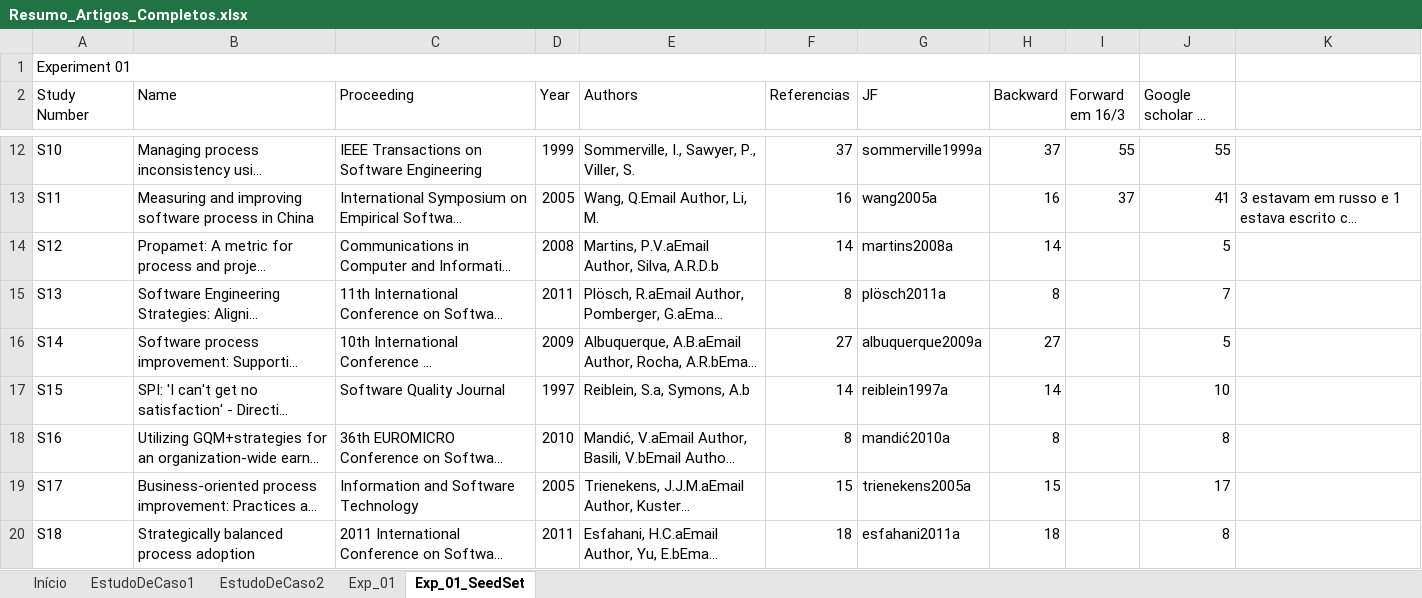
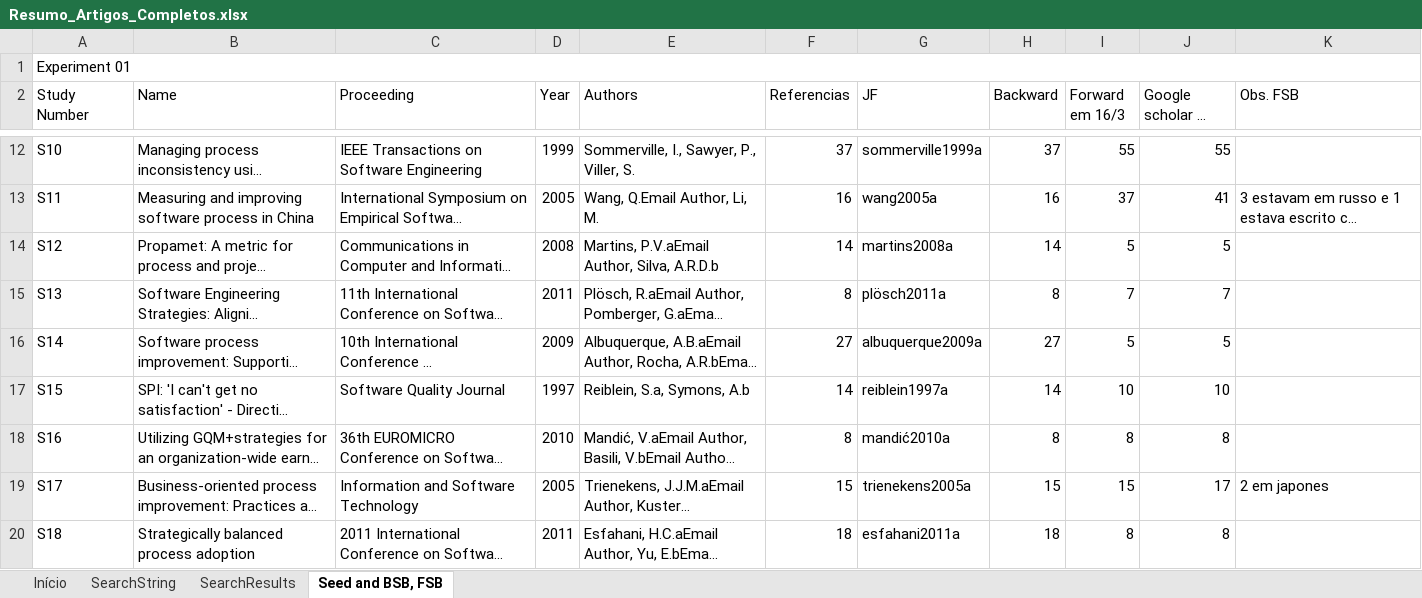
Before and after one commit to gems-uff/hybrid-strategies, an Excel workbook: Experiment01_Resumo/Resumo_Artigos_Completos.xlsx, sheet Seed and BSB, FSB, drawn as a sheet; only a part is shown, gaps mark what is left out; long unchanged cells end in …; values as stored, in another font and other column widths than the file's, no cell formats; the diff covers the shown part only; the diff names each change by its address in the sheet, - before the commit and + after, or states it on an @@ line.

```diff
--- a/Experiment01_Resumo/Resumo_Artigos_Completos.xlsx (sheet Seed and BSB, FSB)
+++ b/Experiment01_Resumo/Resumo_Artigos_Completos.xlsx (sheet Seed and BSB, FSB)
-sheet tab: Exp_01_SeedSet
+sheet tab: Seed and BSB, FSB
-sheet tab: EstudoDeCaso1
-sheet tab: EstudoDeCaso2
-sheet tab: Exp_01
+sheet tab: SearchString
+sheet tab: SearchResults
-A1:I1 merged
+A1:K1 merged
-K2: (empty)
+K2: Obs. FSB
-I14 (Forward em 16/3): (empty)
+I14 (Forward em 16/3): 5
-I15 (Forward em 16/3): (empty)
+I15 (Forward em 16/3): 7
-I16 (Forward em 16/3): (empty)
+I16 (Forward em 16/3): 5
-I17 (Forward em 16/3): (empty)
+I17 (Forward em 16/3): 10
-I18 (Forward em 16/3): (empty)
+I18 (Forward em 16/3): 8
-I19 (Forward em 16/3): (empty)
+I19 (Forward em 16/3): 15
-K19 (Obs. FSB): (empty)
+K19 (Obs. FSB): 2 em japones
-I20 (Forward em 16/3): (empty)
+I20 (Forward em 16/3): 8
```
Also changed, not shown: 9 edited cells elsewhere in this sheet, sheet Início, cell formats, 35 other files.
